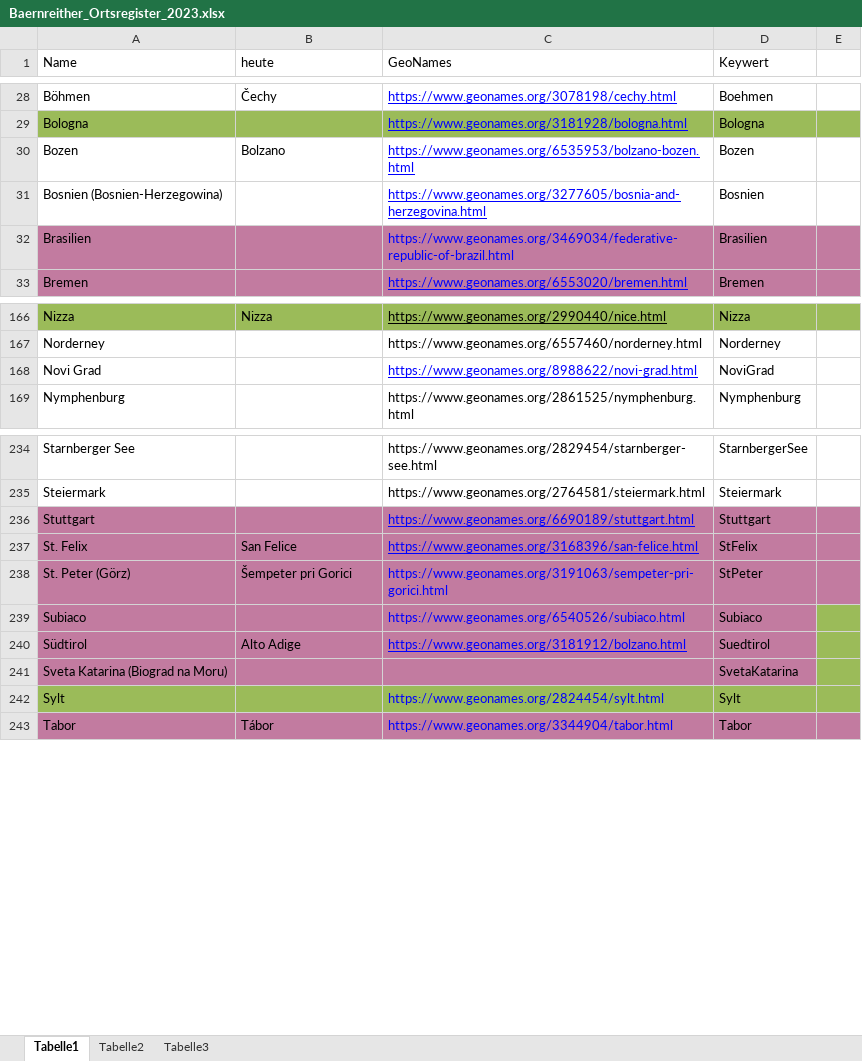
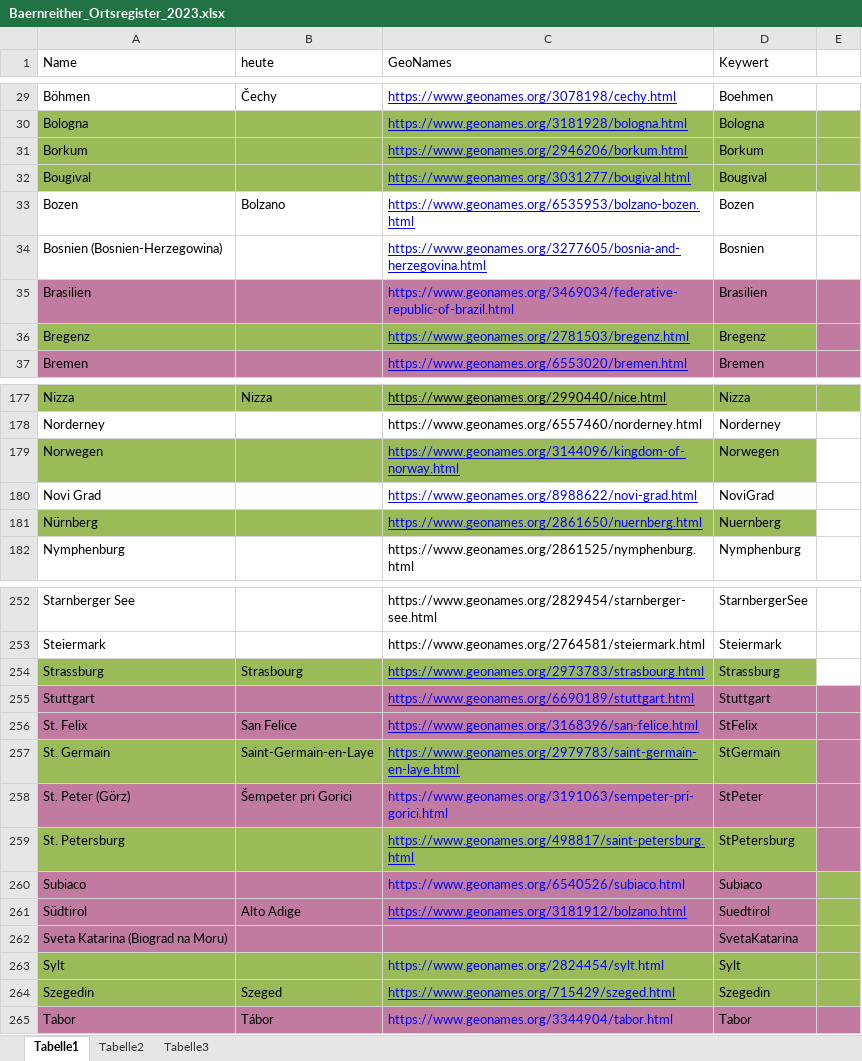
Before and after one commit to KfNGOe/baernreither-data, an Excel workbook: data/xlsx/Baernreither_Ortsregister_2023.xlsx, sheet Tabelle1, drawn as a sheet; only a part is shown, gaps mark what is left out; values as stored, in another font and other column widths than the file's, no borders; charts and pictures and table styles not drawn; the diff covers the shown part only; the diff names each change by its address in the sheet, - before the commit and + after, or states it on an @@ line.

```diff
--- a/data/xlsx/Baernreither_Ortsregister_2023.xlsx (sheet Tabelle1)
+++ b/data/xlsx/Baernreither_Ortsregister_2023.xlsx (sheet Tabelle1)
+row 31: Borkum |  | https://www.geonames.org/2946206/borkum.html | Borkum
+row 32: Bougival |  | https://www.geonames.org/3031277/bougival.html | Bougival
+row 36: Bregenz |  | https://www.geonames.org/2781503/bregenz.html | Bregenz
+row 179: Norwegen |  | https://www.geonames.org/3144096/kingdom-of-norway.html | Norwegen
+row 181: Nürnberg |  | https://www.geonames.org/2861650/nuernberg.html | Nuernberg
+row 254: Strassburg | Strasbourg | https://www.geonames.org/2973783/strasbourg.html | Strassburg
+row 257: St. Germain | Saint-Germain-en-Laye | https://www.geonames.org/2979783/saint-germain-en-laye.html | StGermain
+row 259: St. Petersburg |  | https://www.geonames.org/498817/saint-petersburg.html | StPetersburg
+row 264: Szegedin | Szeged | https://www.geonames.org/715429/szeged.html | Szegedin
```
Also changed, not shown: 15 added rows elsewhere in this sheet, data/xlsx/Baernreither_Index_2023.xlsx, data/xlsx/Baernreither_Personenregister_2024.xlsx, 12 other files.
